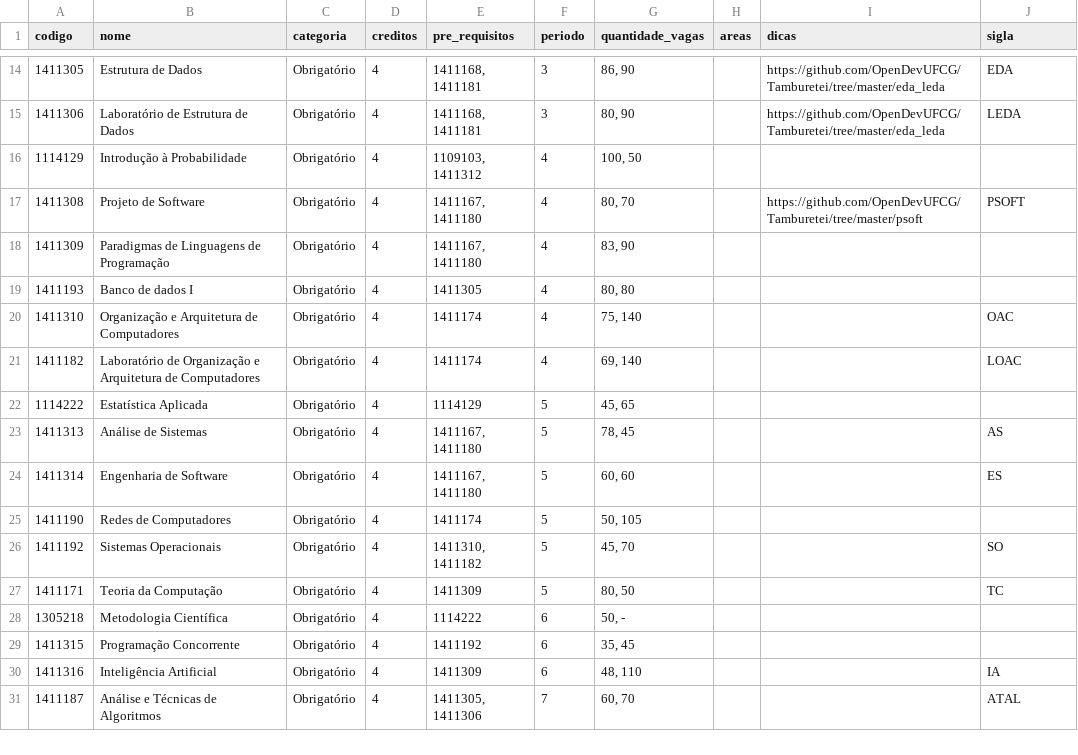
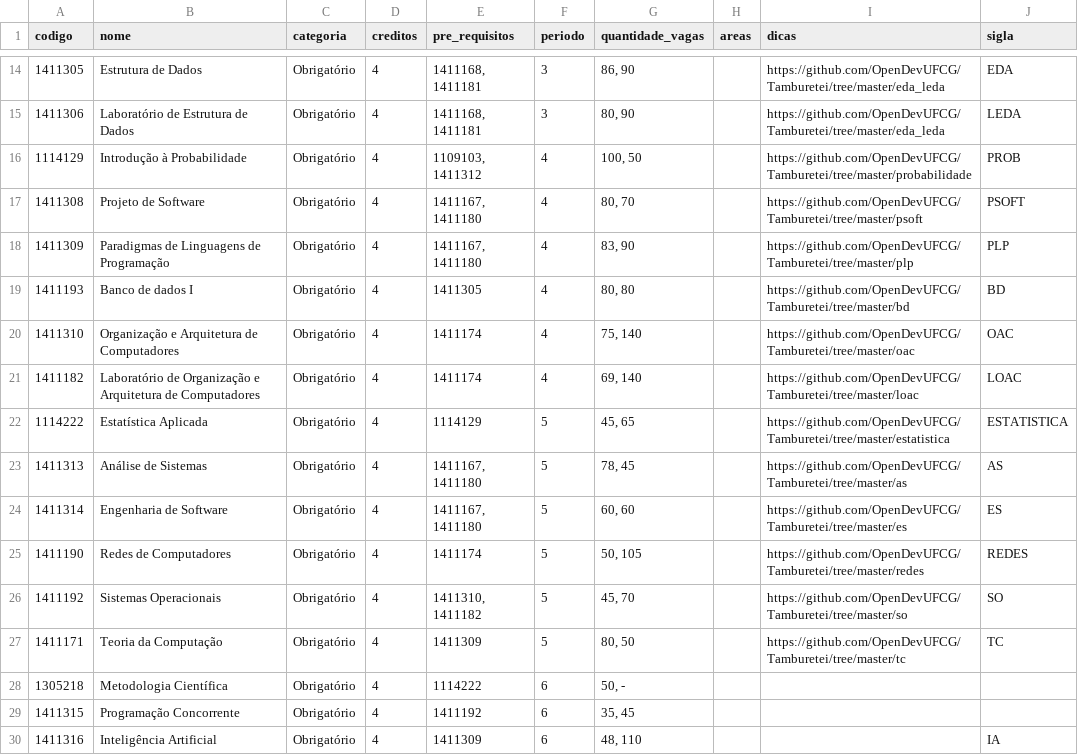
Before and after one commit to OpenDevUFCG/roadmap-cc, a CSV file: data/disciplinas-ppc-2017.csv, drawn as a sheet; only a part is shown, gaps mark what is left out; the shorter side is filled out with more unchanged rows.

Commit message:
Adição dos links e das siglas das disciplinas disponiveis no tamburetei

```diff
--- a/data/disciplinas-ppc-2017.csv
+++ b/data/disciplinas-ppc-2017.csv
@@ -15,14 +15,14 @@ codigo,nome,categoria,creditos,pre_requisitos,periodo,quantidade_vagas,areas,dic
 1411306,Laboratório de Estrutura de Dados,Obrigatório,4,"1411168, 1411181",3,"80, 90",,https://github.com/OpenDevUFCG/Tamburetei/tree/master/eda_leda,LEDA
-1114129,Introdução à Probabilidade,Obrigatório,4,"1109103, 1411312",4,"100, 50",,,
+1114129,Introdução à Probabilidade,Obrigatório,4,"1109103, 1411312",4,"100, 50",,https://github.com/OpenDevUFCG/Tamburetei/tree/master/probabilidade,PROB
 1411308,Projeto de Software,Obrigatório,4,"1411167, 1411180",4,"80, 70",,https://github.com/OpenDevUFCG/Tamburetei/tree/master/psoft,PSOFT
-1411309,Paradigmas de Linguagens de Programação,Obrigatório,4,"1411167, 1411180",4,"83, 90",,,
-1411193,Banco de dados I,Obrigatório,4,1411305,4,"80, 80",,,
-1411310,Organização e Arquitetura de Computadores,Obrigatório,4,1411174,4,"75, 140",,,OAC
-1411182,Laboratório de Organização e Arquitetura de Computadores,Obrigatório,4,1411174,4,"69, 140",,,LOAC
-1114222,Estatística Aplicada,Obrigatório,4,1114129,5,"45, 65",,,
-1411313,Análise de Sistemas,Obrigatório,4,"1411167, 1411180",5,"78, 45",,,AS
-1411314,Engenharia de Software,Obrigatório,4,"1411167, 1411180",5,"60, 60",,,ES
-1411190,Redes de Computadores,Obrigatório,4,1411174,5,"50, 105",,,
-1411192,Sistemas Operacionais,Obrigatório,4,"1411310, 1411182",5,"45, 70",,,SO
-1411171,Teoria da Computação,Obrigatório,4,1411309,5,"80, 50",,,TC
+1411309,Paradigmas de Linguagens de Programação,Obrigatório,4,"1411167, 1411180",4,"83, 90",,https://github.com/OpenDevUFCG/Tamburetei/tree/master/plp,PLP
+1411193,Banco de dados I,Obrigatório,4,1411305,4,"80, 80",,https://github.com/OpenDevUFCG/Tamburetei/tree/master/bd,BD
+1411310,Organização e Arquitetura de Computadores,Obrigatório,4,1411174,4,"75, 140",,https://github.com/OpenDevUFCG/Tamburetei/tree/master/oac,OAC
+1411182,Laboratório de Organização e Arquitetura de Computadores,Obrigatório,4,1411174,4,"69, 140",,https://github.com/OpenDevUFCG/Tamburetei/tree/master/loac,LOAC
+1114222,Estatística Aplicada,Obrigatório,4,1114129,5,"45, 65",,https://github.com/OpenDevUFCG/Tamburetei/tree/master/estatistica,ESTATISTICA
+1411313,Análise de Sistemas,Obrigatório,4,"1411167, 1411180",5,"78, 45",,https://github.com/OpenDevUFCG/Tamburetei/tree/master/as,AS
+1411314,Engenharia de Software,Obrigatório,4,"1411167, 1411180",5,"60, 60",,https://github.com/OpenDevUFCG/Tamburetei/tree/master/es,ES
+1411190,Redes de Computadores,Obrigatório,4,1411174,5,"50, 105",,https://github.com/OpenDevUFCG/Tamburetei/tree/master/redes,REDES
+1411192,Sistemas Operacionais,Obrigatório,4,"1411310, 1411182",5,"45, 70",,https://github.com/OpenDevUFCG/Tamburetei/tree/master/so,SO
+1411171,Teoria da Computação,Obrigatório,4,1411309,5,"80, 50",,https://github.com/OpenDevUFCG/Tamburetei/tree/master/tc,TC
 1305218,Metodologia Científica,Obrigatório,4,1114222,6,"50, -",,,
```
